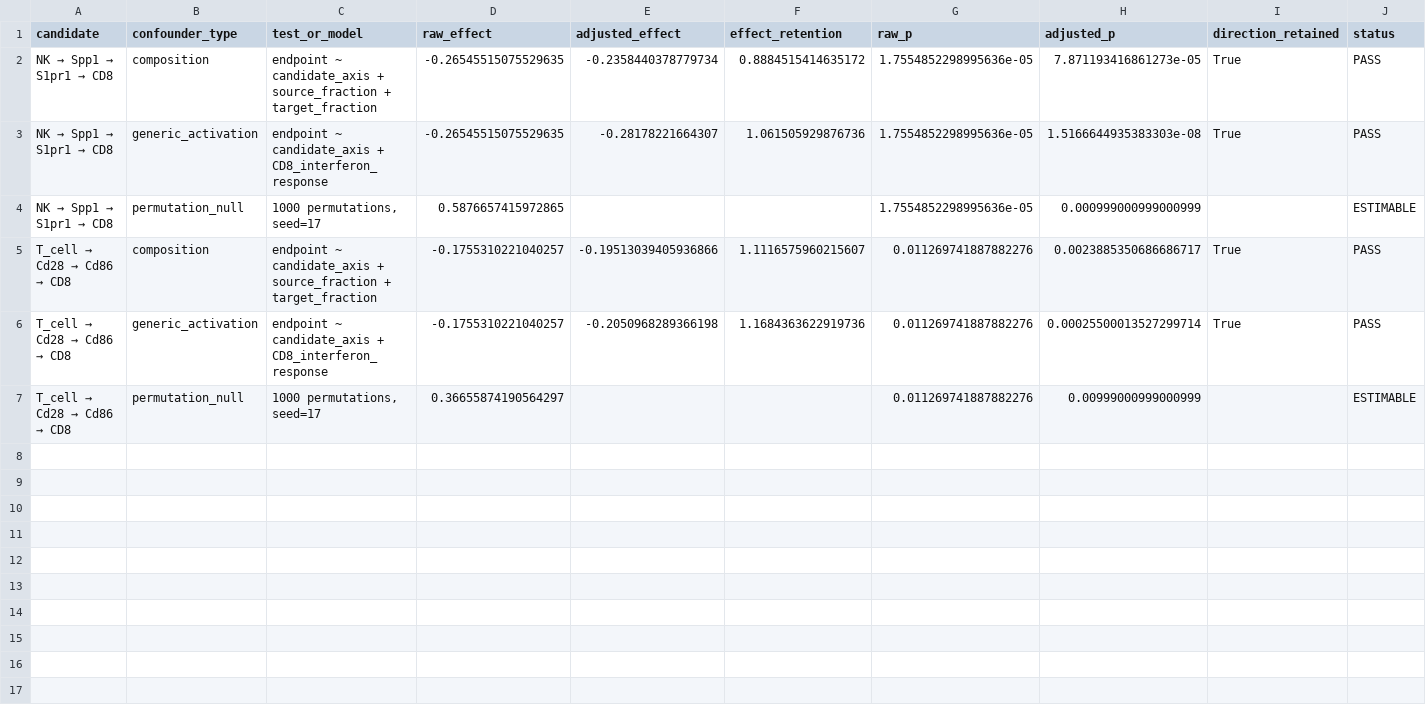
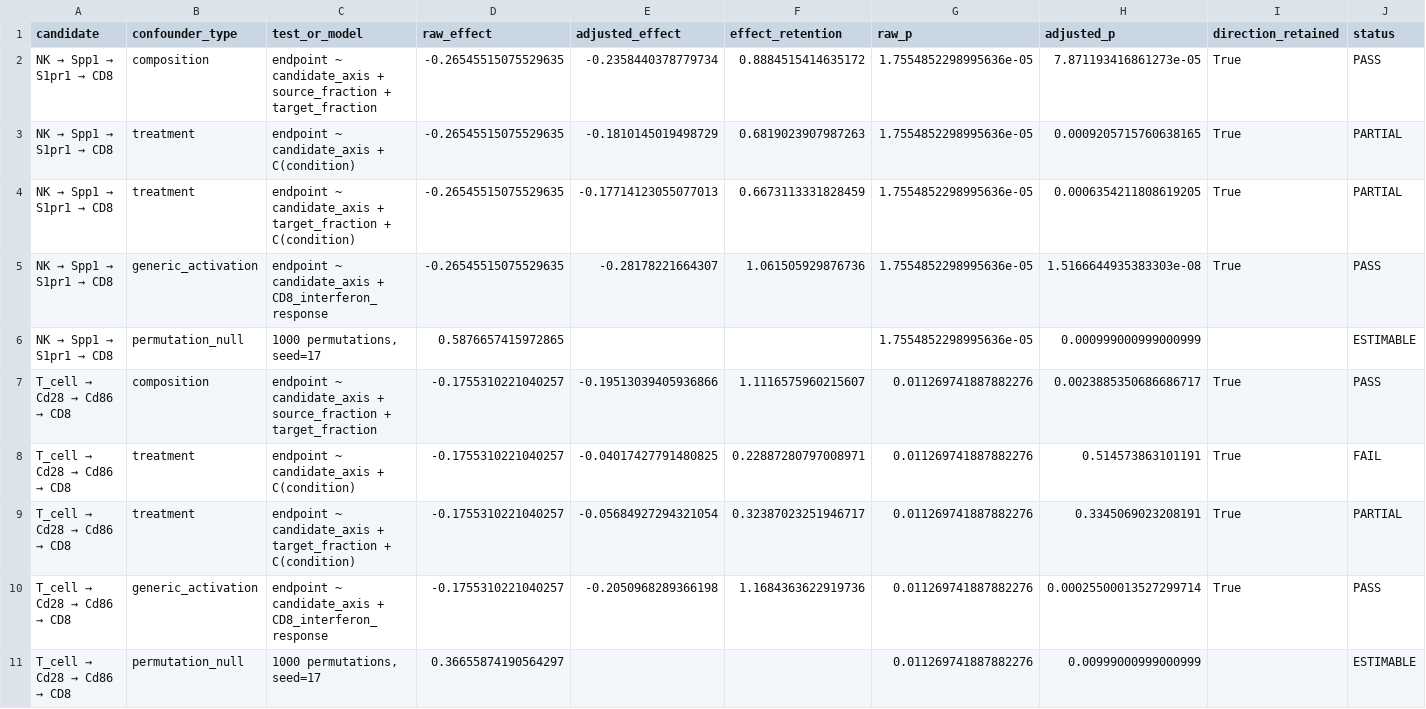
Before and after one commit to JPais7/t-cell-gse324375-phase1, a TSV file: results/phase2_validation/top3_confounding_checks.tsv, drawn as a sheet; only a part is shown; rows hold the shown columns only; the diff names each change by its address in the sheet, - before the commit and + after, or states it on an @@ line.

Commit message:
Close Phase 2A statistical validation gate

```diff
--- a/results/phase2_validation/top3_confounding_checks.tsv
+++ b/results/phase2_validation/top3_confounding_checks.tsv
+row 3: NK → Spp1 → S1pr1 → CD8 | treatment | endpoint ~ candidate_axis + C(condition) | -0.26545515075529635 | -0.1810145019498729 | 0.6819023907987263 | 1.7554852298995636e-05 | 0.0009205715760638165 | True | PARTIAL
+row 4: NK → Spp1 → S1pr1 → CD8 | treatment | endpoint ~ candidate_axis + target_fraction + C(condition) | -0.26545515075529635 | -0.17714123055077013 | 0.6673113331828459 | 1.7554852298995636e-05 | 0.0006354211808619205 | True | PARTIAL
+row 8: T_cell → Cd28 → Cd86 → CD8 | treatment | endpoint ~ candidate_axis + C(condition) | -0.1755310221040257 | -0.04017427791480825 | 0.22887280797008971 | 0.011269741887882276 | 0.514573863101191 | True | FAIL
+row 9: T_cell → Cd28 → Cd86 → CD8 | treatment | endpoint ~ candidate_axis + target_fraction + C(condition) | -0.1755310221040257 | -0.05684927294321054 | 0.32387023251946717 | 0.011269741887882276 | 0.3345069023208191 | True | PARTIAL
```
Also changed, not shown: results/phase2_validation/phase2a_decision.tsv, results/phase2_validation/top3_adjusted_models.tsv, 7 other files.
